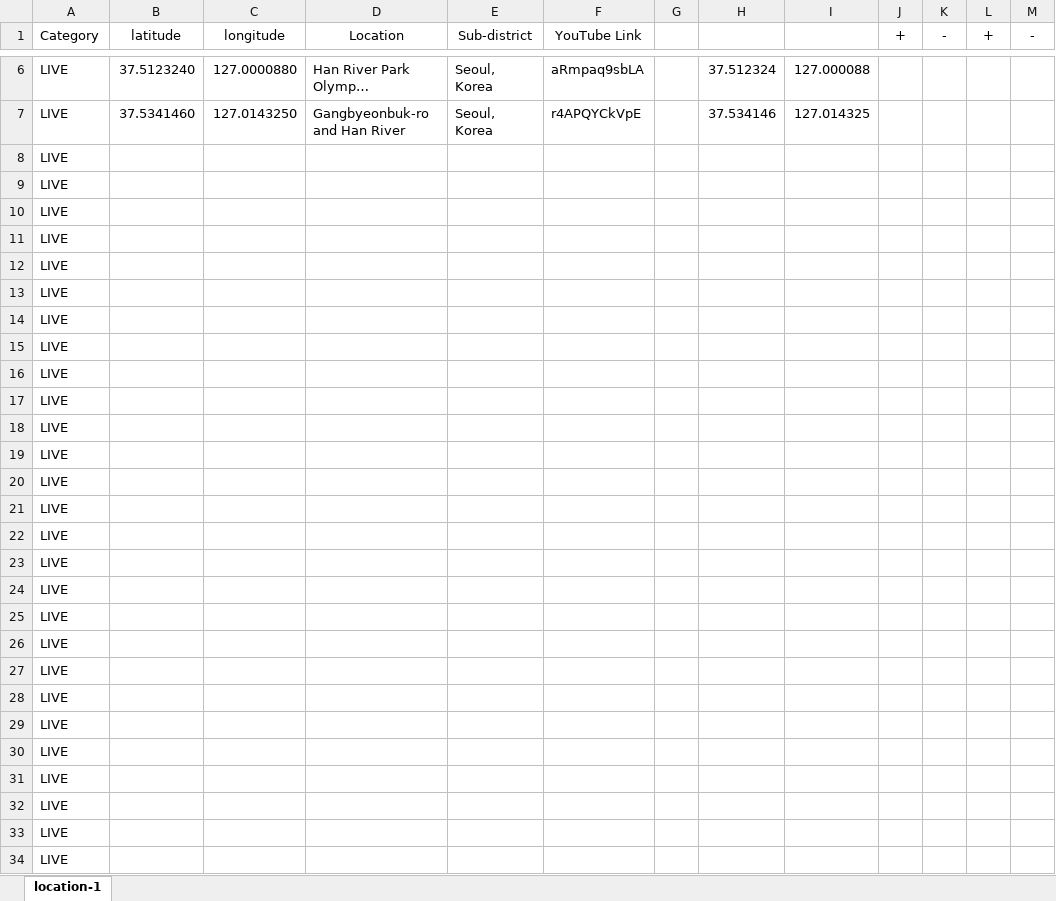
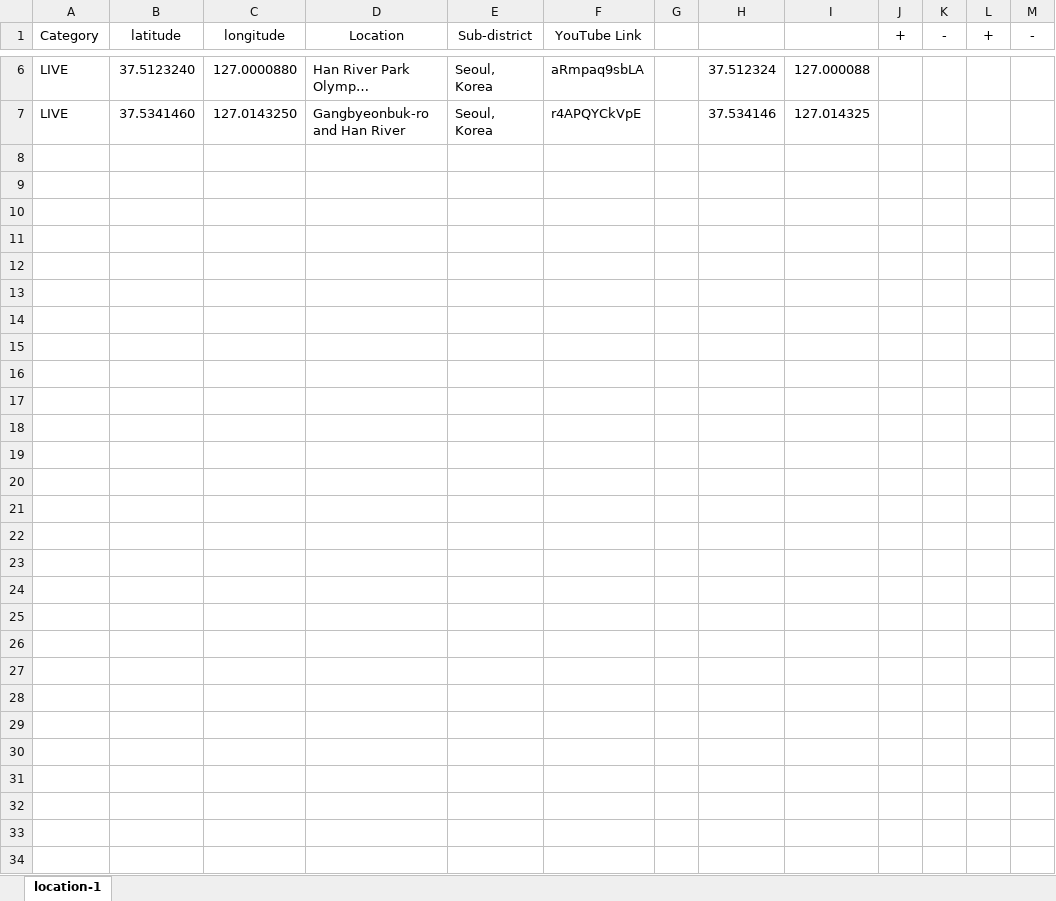
Before and after one commit to Map-youtube/map-youtube, an Excel workbook: location.xlsx, sheet location-1, drawn as a sheet; only a part is shown, gaps mark what is left out; long unchanged cells end in …; values as stored, in another font and other column widths than the file's, no borders; the diff names each change by its address in the sheet, - before the commit and + after, or states it on an @@ line.

Commit message:
Add files via upload

```diff
--- a/location.xlsx (sheet location-1)
+++ b/location.xlsx (sheet location-1)
-row 8: LIVE
-row 9: LIVE
-row 10: LIVE
-row 11: LIVE
-row 12: LIVE
-row 13: LIVE
-row 14: LIVE
-row 15: LIVE
-row 16: LIVE
-row 17: LIVE
-row 18: LIVE
-row 19: LIVE
-row 20: LIVE
-row 21: LIVE
-row 22: LIVE
-row 23: LIVE
-row 24: LIVE
-row 25: LIVE
-row 26: LIVE
-row 27: LIVE
-row 28: LIVE
-row 29: LIVE
-row 30: LIVE
-row 31: LIVE
-row 32: LIVE
-row 33: LIVE
-row 34: LIVE
```
